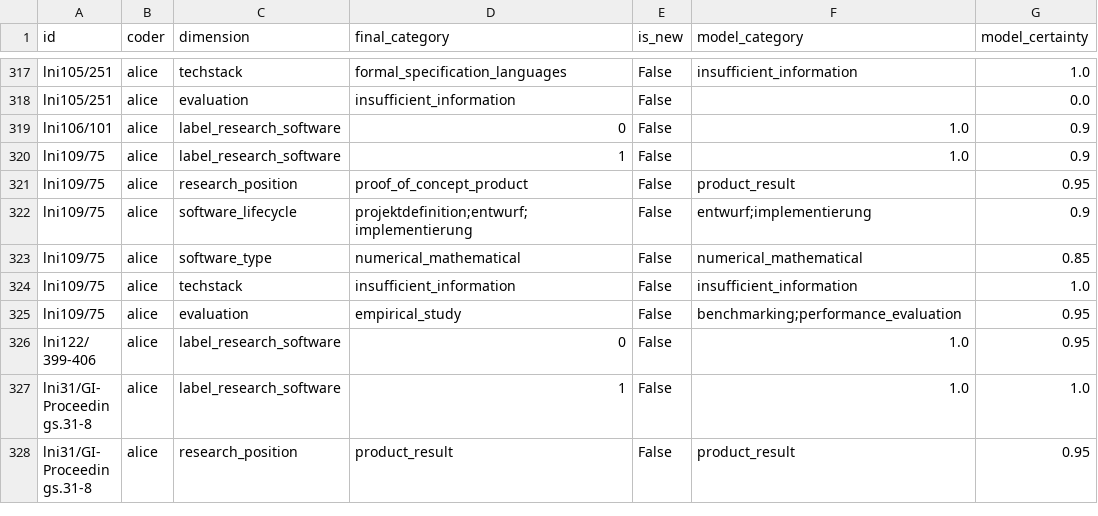
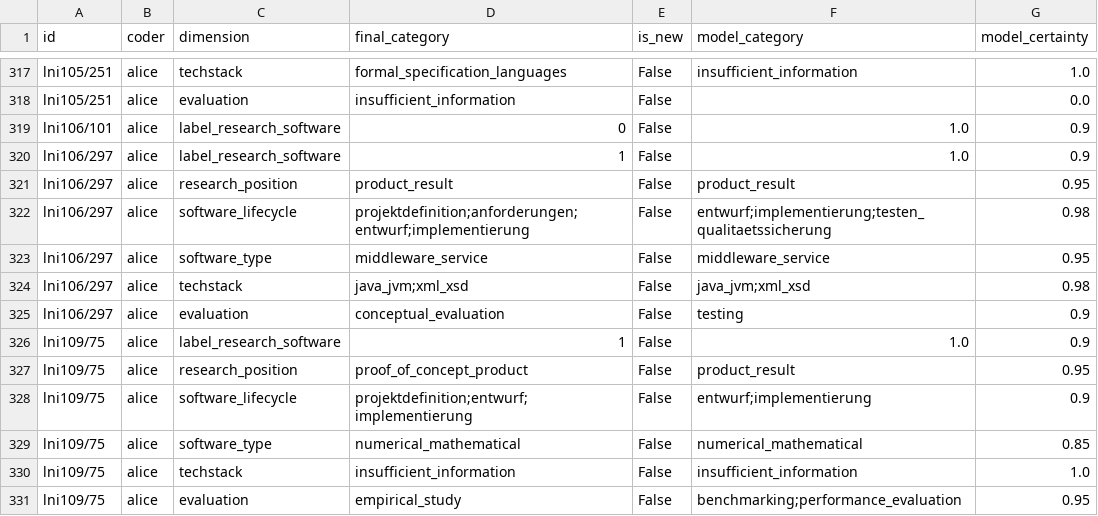
Before and after one commit to juliandehne/lni_study, a CSV file: goldstandard/coding_alice.csv, drawn as a sheet; only a part is shown, gaps mark what is left out; the shorter side is filled out with more unchanged rows; the diff names each change by its address in the sheet, - before the commit and + after, or states it on an @@ line.

Commit message:
Gold coding: lni106/297 + testen_qualitaetssicherung boundary

```diff
--- a/goldstandard/coding_alice.csv
+++ b/goldstandard/coding_alice.csv
+row 320: lni106/297 | alice | label_research_software | 1 | False | 1.0 | 0.9
+row 321: lni106/297 | alice | research_position | product_result | False | product_result | 0.95
+row 322: lni106/297 | alice | software_lifecycle | projektdefinition;anforderungen;entwurf;implementierung | False | entwurf;implementierung;testen_qualitaetssicherung | 0.98
+row 323: lni106/297 | alice | software_type | middleware_service | False | middleware_service | 0.95
+row 324: lni106/297 | alice | techstack | java_jvm;xml_xsd | False | java_jvm;xml_xsd | 0.98
+row 325: lni106/297 | alice | evaluation | conceptual_evaluation | False | testing | 0.9
```
Also changed, not shown: 2 other files.
